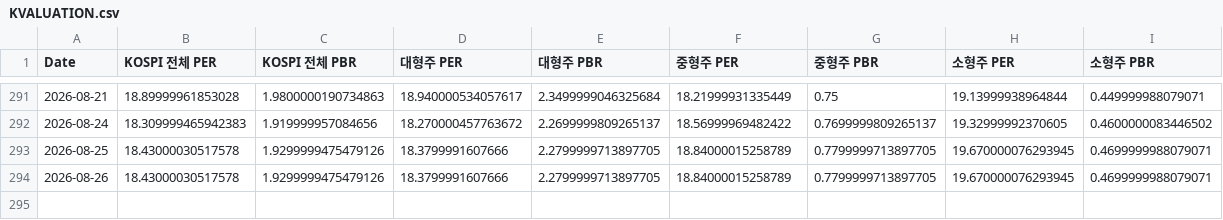
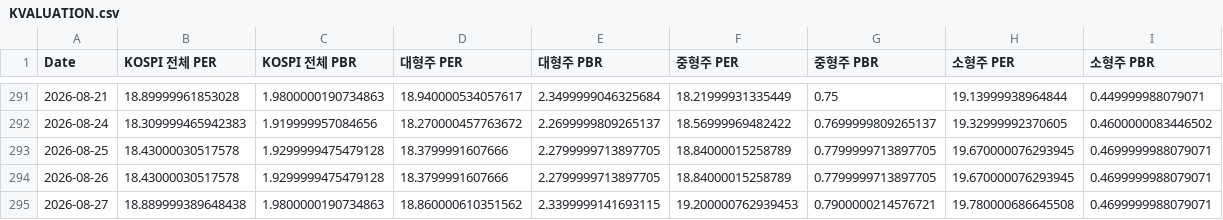
Before and after one commit to CatFoodEarner/AssetDashboard_R, a CSV file: KVALUATION.csv, drawn as a sheet; only a part is shown, gaps mark what is left out.

```diff
--- a/KVALUATION.csv
+++ b/KVALUATION.csv
@@ -292,3 +292,4 @@ Date,KOSPI 전체 PER,KOSPI 전체 PBR,대형주 PER,대형주 PBR,중형주 PER
 2026-08-24,18.309999465942383,1.919999957084656,18.270000457763672,2.2699999809265137,18.56999969482422,0.7699999809265137,19.32999992370605,0.4600000083446502
-2026-08-25,18.43000030517578,1.9299999475479126,18.3799991607666,2.2799999713897705,18.84000015258789,0.7799999713897705,19.670000076293945,0.4699999988079071
-2026-08-26,18.43000030517578,1.9299999475479126,18.3799991607666,2.2799999713897705,18.84000015258789,0.7799999713897705,19.670000076293945,0.4699999988079071
+2026-08-25,18.43000030517578,1.9299999475479128,18.3799991607666,2.2799999713897705,18.84000015258789,0.7799999713897705,19.670000076293945,0.4699999988079071
+2026-08-26,18.43000030517578,1.9299999475479128,18.3799991607666,2.2799999713897705,18.84000015258789,0.7799999713897705,19.670000076293945,0.4699999988079071
+2026-08-27,18.889999389648438,1.9800000190734863,18.860000610351562,2.3399999141693115,19.200000762939453,0.7900000214576721,19.780000686645508,0.4699999988079071
```
Also changed, not shown: KPRICE.csv.
